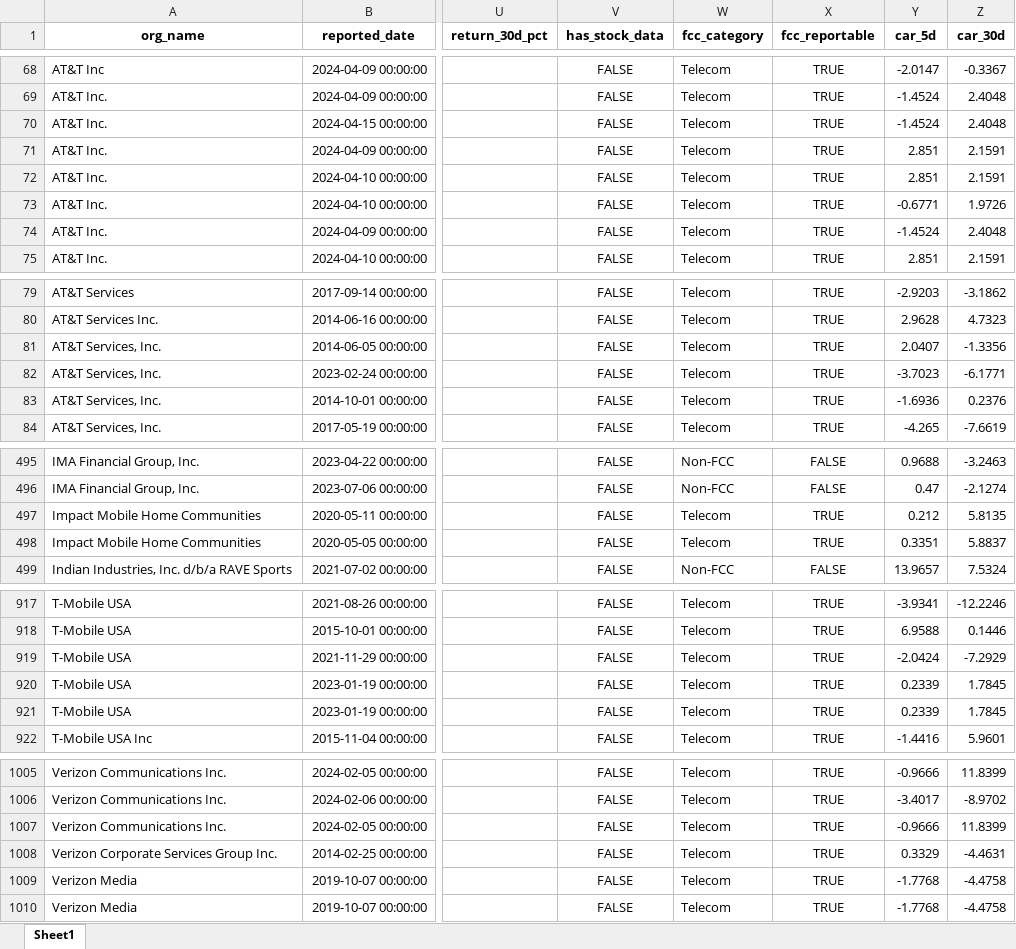
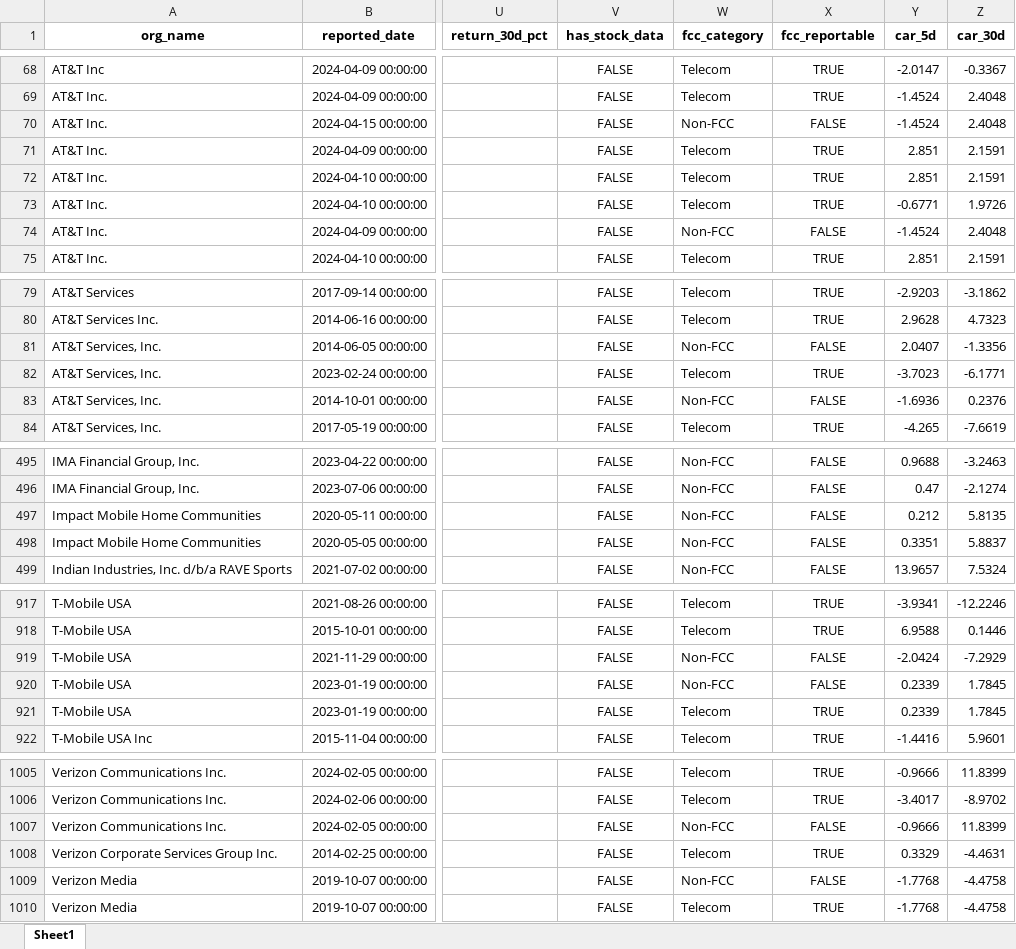
Before and after one commit to ts2427/DISSERTATION_CLONE, an Excel workbook: Data/processed/FINAL_DISSERTATION_DATASET.xlsx, sheet Sheet1, drawn as a sheet; only a part is shown, gaps mark what is left out; values as stored, in another font and other column widths than the file's, no borders; the diff covers the shown part only; the diff names each change by its address in the sheet, - before the commit and + after, or states it on an @@ line.

```diff
--- a/Data/processed/FINAL_DISSERTATION_DATASET.xlsx (sheet Sheet1)
+++ b/Data/processed/FINAL_DISSERTATION_DATASET.xlsx (sheet Sheet1)
-W70 (fcc_category): Telecom
+W70 (fcc_category): Non-FCC
-X70 (fcc_reportable): TRUE
+X70 (fcc_reportable): FALSE
-W74 (fcc_category): Telecom
+W74 (fcc_category): Non-FCC
-X74 (fcc_reportable): TRUE
+X74 (fcc_reportable): FALSE
-W81 (fcc_category): Telecom
+W81 (fcc_category): Non-FCC
-X81 (fcc_reportable): TRUE
+X81 (fcc_reportable): FALSE
-W83 (fcc_category): Telecom
+W83 (fcc_category): Non-FCC
-X83 (fcc_reportable): TRUE
+X83 (fcc_reportable): FALSE
-W497:W498 (fcc_category): Telecom
+W497:W498 (fcc_category): Non-FCC
-X497:X498 (fcc_reportable): TRUE
+X497:X498 (fcc_reportable): FALSE
-W919:W920 (fcc_category): Telecom
+W919:W920 (fcc_category): Non-FCC
-X919:X920 (fcc_reportable): TRUE
+X919:X920 (fcc_reportable): FALSE
-W1007 (fcc_category): Telecom
+W1007 (fcc_category): Non-FCC
-X1007 (fcc_reportable): TRUE
+X1007 (fcc_reportable): FALSE
-W1009 (fcc_category): Telecom
+W1009 (fcc_category): Non-FCC
-X1009 (fcc_reportable): TRUE
+X1009 (fcc_reportable): FALSE
```
Also changed, not shown: 49 edited cells elsewhere in this sheet, Data/processed/FINAL_DISSERTATION_DATASET_ENRICHED.xlsx, 49 other files.
